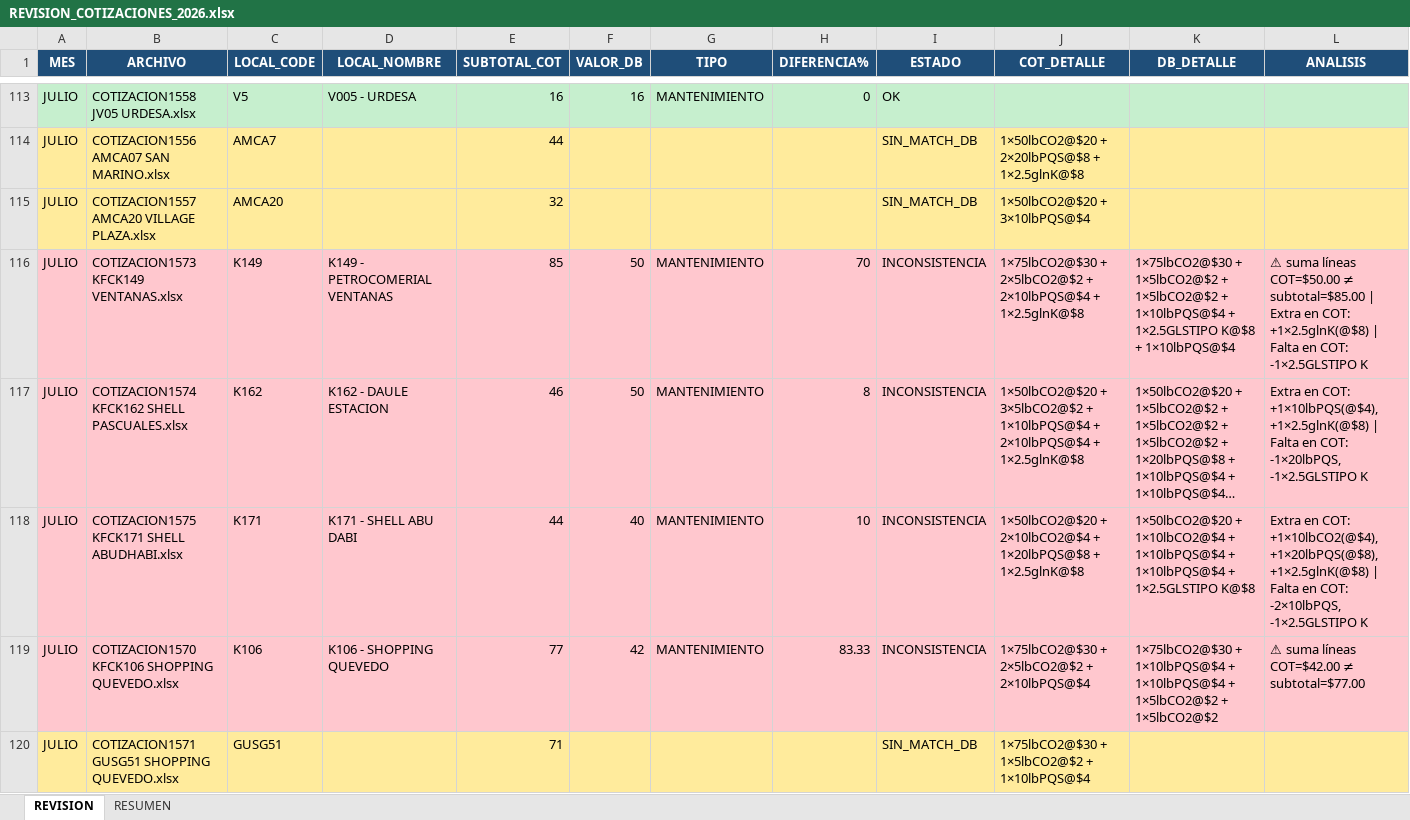
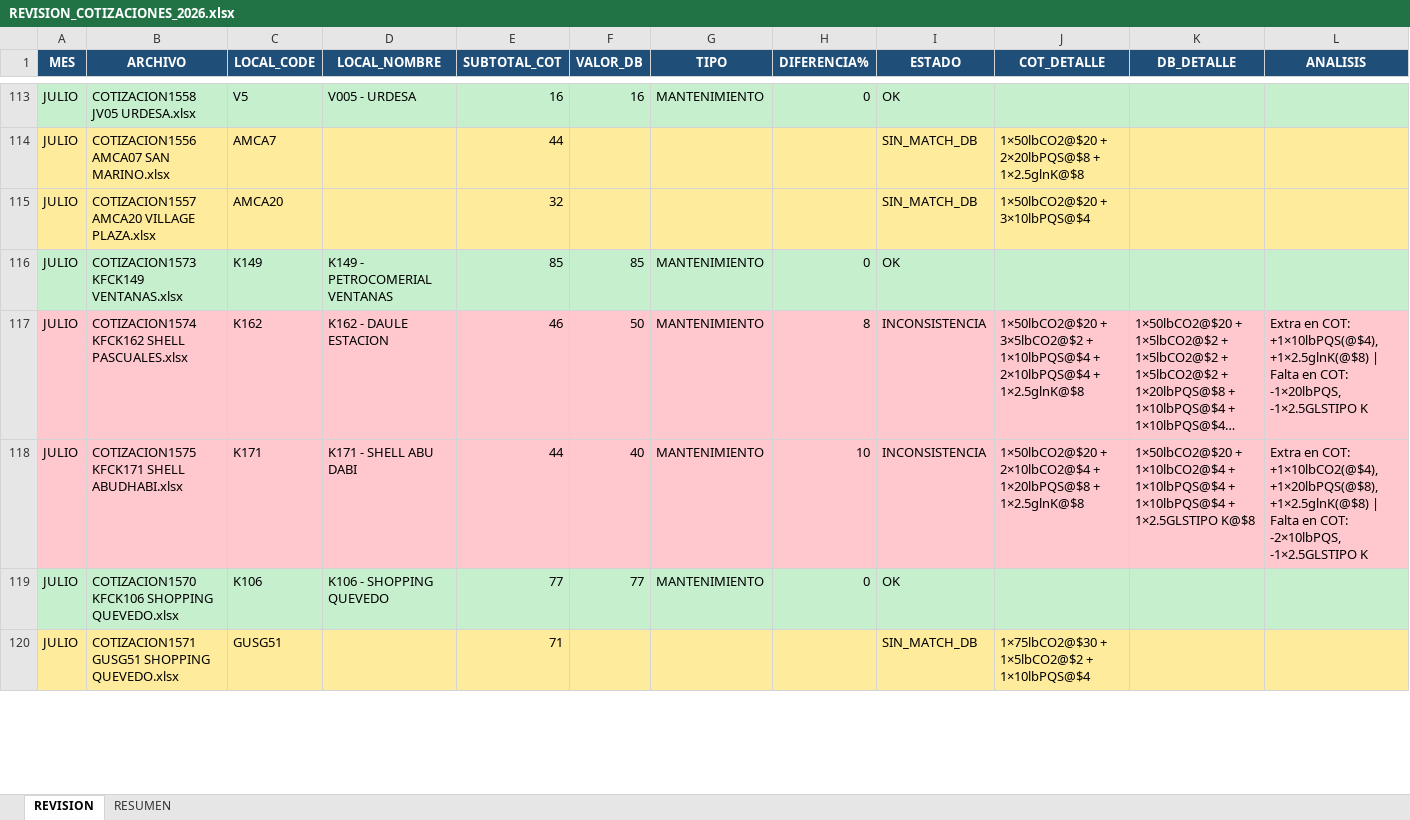
Before and after one commit to alejosl0801/previfuego-facturacion, an Excel workbook: REVISION_COTIZACIONES_2026.xlsx, sheet REVISION, drawn as a sheet; only a part is shown, gaps mark what is left out; long unchanged cells end in …; values as stored, in another font and other column widths than the file's, no borders; the diff covers the shown part only; the diff names each change by its address in the sheet, - before the commit and + after, or states it on an @@ line.

```diff
--- a/REVISION_COTIZACIONES_2026.xlsx (sheet REVISION)
+++ b/REVISION_COTIZACIONES_2026.xlsx (sheet REVISION)
-A116:L116 fill: #FFC7CE
+A116:L116 fill: #C6EFCE
-F116 (VALOR_DB): 50
+F116 (VALOR_DB): 85
-H116 (DIFERENCIA%): 70
+H116 (DIFERENCIA%): 0
-I116 (ESTADO): INCONSISTENCIA
+I116 (ESTADO): OK
-J116 (COT_DETALLE): 1×75lbCO2@$30 + 2×5lbCO2@$2 + 2×10lbPQS@$4 + 1×2.5glnK@$8
+J116 (COT_DETALLE): (empty)
-K116 (DB_DETALLE): 1×75lbCO2@$30 + 1×5lbCO2@$2 + 1×5lbCO2@$2 + 1×10lbPQS@$4 + 1×2.5GLSTIPO K@$8 + 1×10lbPQS@$4
+K116 (DB_DETALLE): (empty)
-L116 (ANALISIS): ⚠ suma líneas COT=$50.00 ≠ subtotal=$85.00 | Extra en COT: +1×2.5glnK(@$8) | Falta en COT: -1×2.5GLSTIPO K
+L116 (ANALISIS): (empty)
-A119:L119 fill: #FFC7CE
+A119:L119 fill: #C6EFCE
-F119 (VALOR_DB): 42
+F119 (VALOR_DB): 77
-H119 (DIFERENCIA%): 83.33
+H119 (DIFERENCIA%): 0
-I119 (ESTADO): INCONSISTENCIA
+I119 (ESTADO): OK
-J119 (COT_DETALLE): 1×75lbCO2@$30 + 2×5lbCO2@$2 + 2×10lbPQS@$4
+J119 (COT_DETALLE): (empty)
-K119 (DB_DETALLE): 1×75lbCO2@$30 + 1×10lbPQS@$4 + 1×10lbPQS@$4 + 1×5lbCO2@$2 + 1×5lbCO2@$2
+K119 (DB_DETALLE): (empty)
-L119 (ANALISIS): ⚠ suma líneas COT=$42.00 ≠ subtotal=$77.00
+L119 (ANALISIS): (empty)
```
Also changed, not shown: 116 edited cells and cell formats elsewhere in this sheet, sheet RESUMEN, BASE_DATOS_KFC.xlsx, 2 other files.
